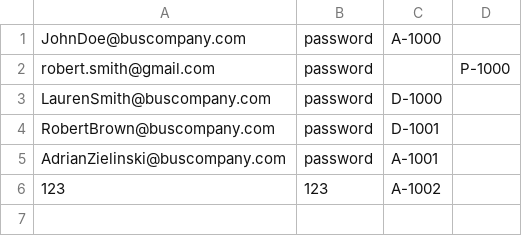
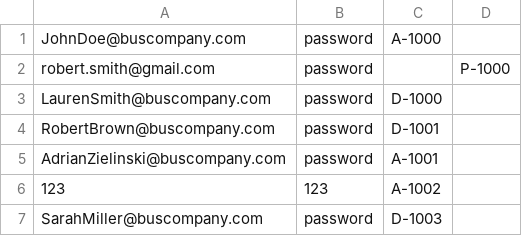
Before and after one commit to adrian3092/CS234_BusTicketManagementSystem, a CSV file: Stage 4/data/logins.csv, drawn as a sheet; the diff names each change by its address in the sheet, - before the commit and + after, or states it on an @@ line.

```diff
--- a/Stage 4/data/logins.csv
+++ b/Stage 4/data/logins.csv
+row 7: SarahMiller@buscompany.com | password | D-1003
```
Also changed, not shown: Stage 4/data/employees.csv, 6 other files.
